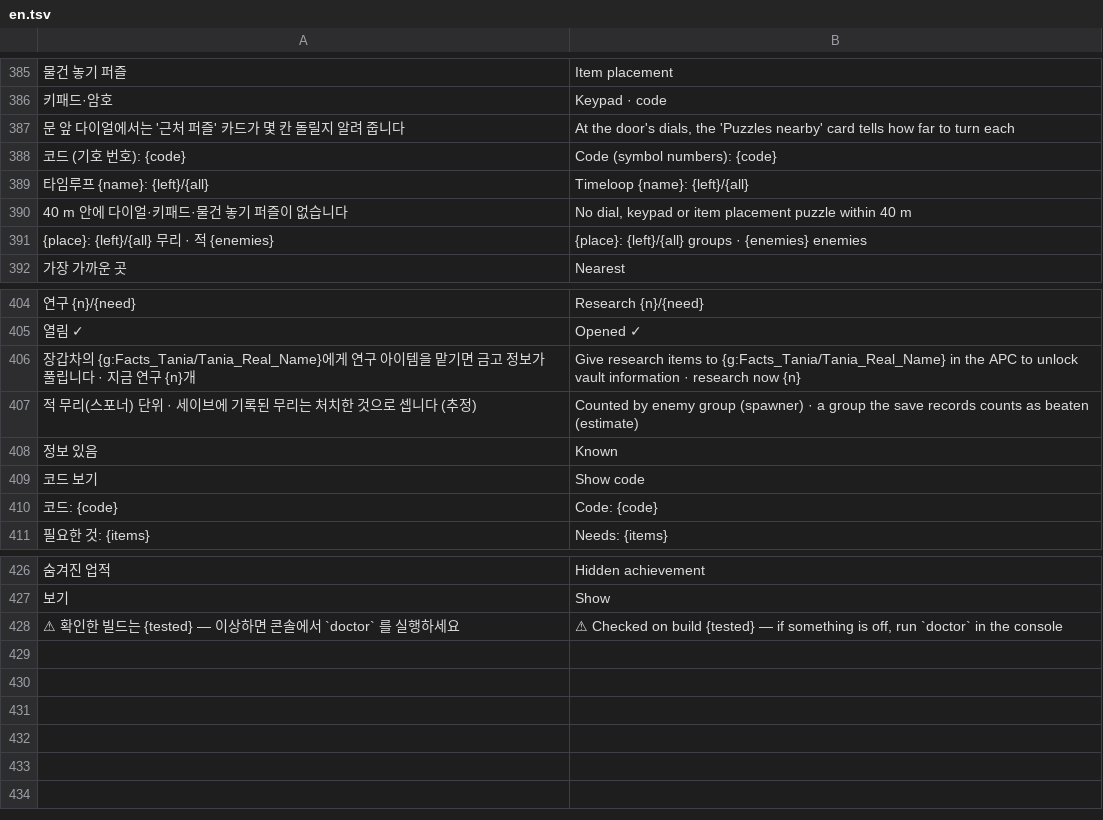
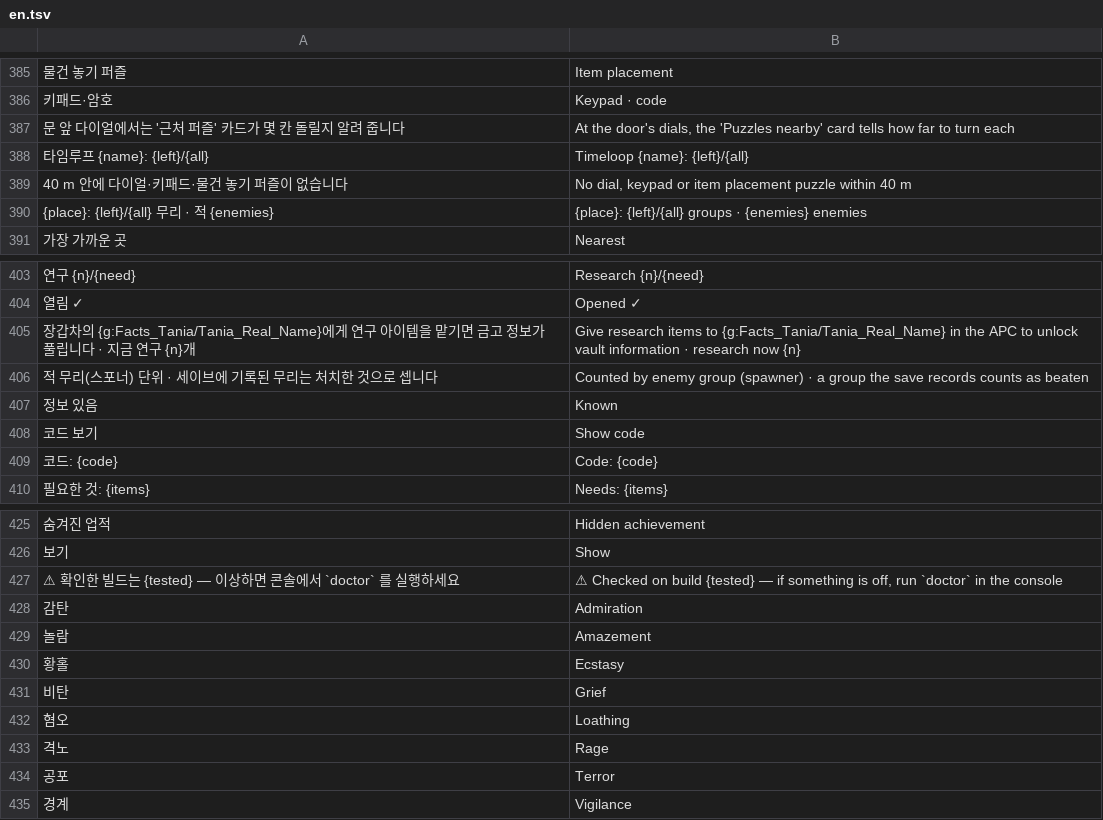
Before and after one commit to myso-kr/hell-is-us-mod, a TSV file: assets/i18n/en.tsv, drawn as a sheet; only a part is shown, gaps mark what is left out; removed rows and columns are numbered as before the commit, all else as after; the diff names each change by its address in the sheet, - before the commit and + after, or states it on an @@ line.

```diff
--- a/assets/i18n/en.tsv
+++ b/assets/i18n/en.tsv
-row 388: 코드 (기호 번호): {code} | Code (symbol numbers): {code}
-A406: 적 무리(스포너) 단위 · 세이브에 기록된 무리는 처치한 것으로 셉니다 (추정)
+A406: 적 무리(스포너) 단위 · 세이브에 기록된 무리는 처치한 것으로 셉니다
-B406: …as beaten (estimate)
+B406: …as beaten
+row 428: 감탄 | Admiration
+row 429: 놀람 | Amazement
+row 430: 황홀 | Ecstasy
+row 431: 비탄 | Grief
+row 432: 혐오 | Loathing
+row 433: 격노 | Rage
+row 434: 공포 | Terror
+row 435: 경계 | Vigilance
```
Also changed, not shown: assets/i18n/de.tsv, assets/i18n/it.tsv, 25 other files.
